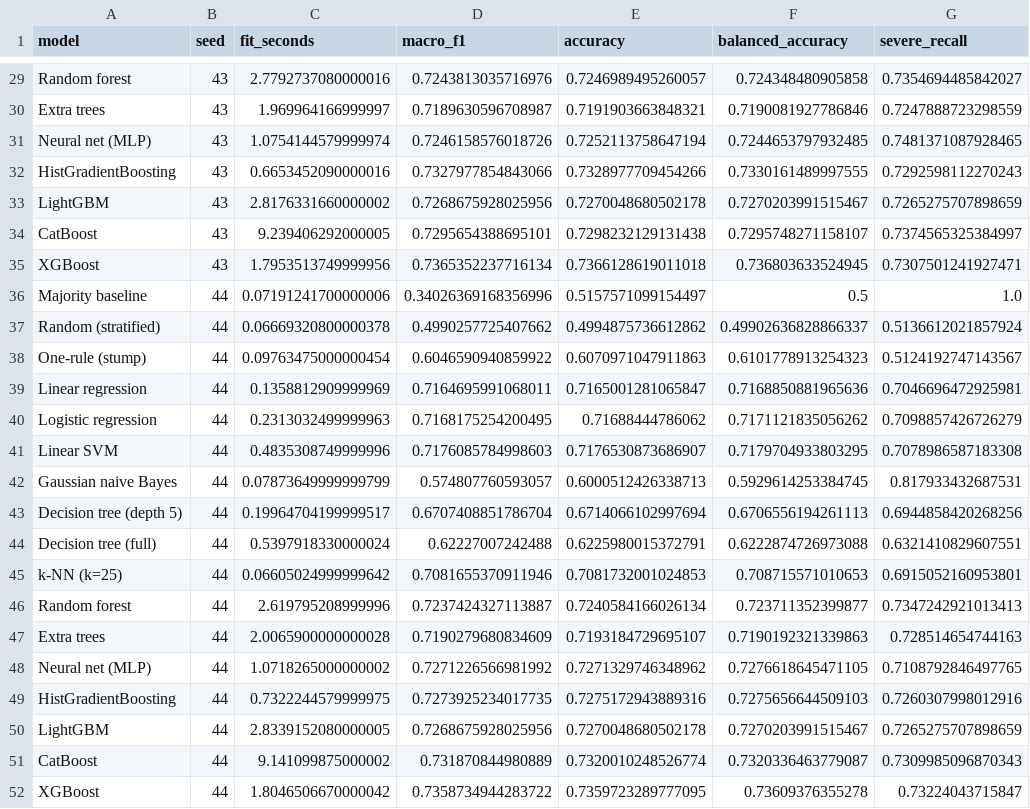
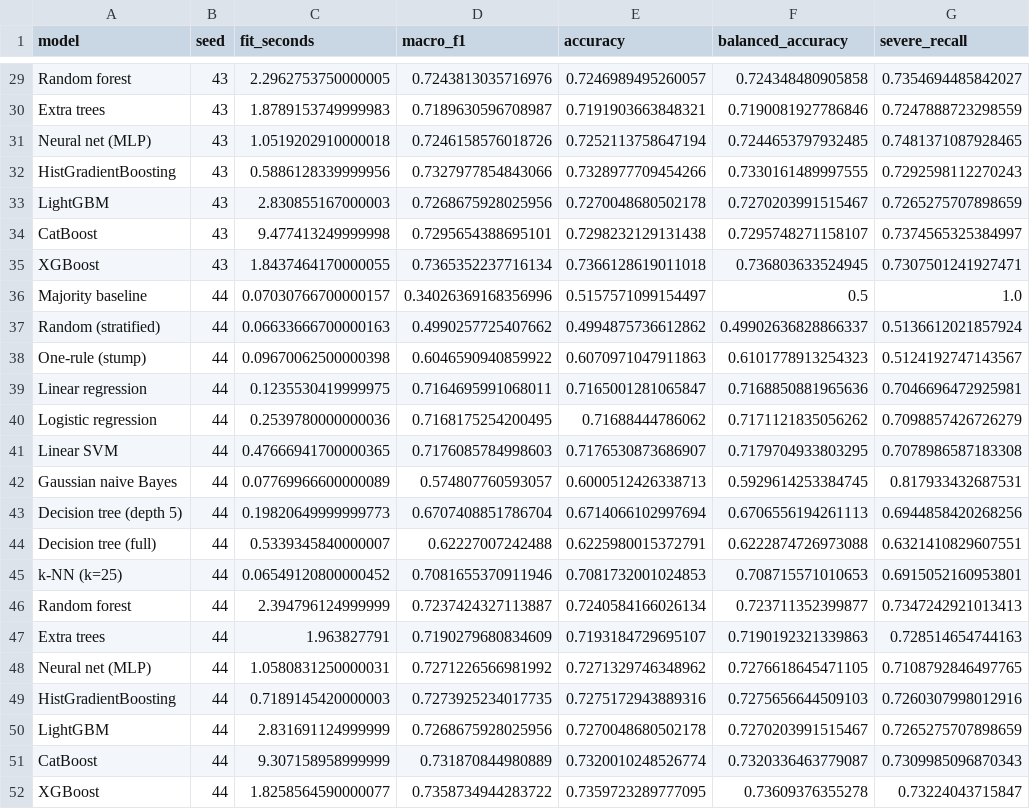
Before and after one commit to ibraheemak/accident-severity-predictor, a CSV file: docs/figures/model_families/model_families_results.csv, drawn as a sheet; only a part is shown, gaps mark what is left out; the diff covers the shown part only; the diff names each change by its address in the sheet, - before the commit and + after, or states it on an @@ line.

```diff
--- a/docs/figures/model_families/model_families_results.csv
+++ b/docs/figures/model_families/model_families_results.csv
-C29 (fit_seconds): 2.7792737080000016
+C29 (fit_seconds): 2.2962753750000005
-C30 (fit_seconds): 1.969964166999997
+C30 (fit_seconds): 1.8789153749999983
-C31 (fit_seconds): 1.0754144579999974
+C31 (fit_seconds): 1.0519202910000018
-C32 (fit_seconds): 0.6653452090000016
+C32 (fit_seconds): 0.5886128339999956
-C33 (fit_seconds): 2.8176331660000002
+C33 (fit_seconds): 2.830855167000003
-C34 (fit_seconds): 9.239406292000005
+C34 (fit_seconds): 9.477413249999998
-C35 (fit_seconds): 1.7953513749999956
+C35 (fit_seconds): 1.8437464170000055
-C36 (fit_seconds): 0.07191241700000006
+C36 (fit_seconds): 0.07030766700000157
-C37 (fit_seconds): 0.06669320800000378
+C37 (fit_seconds): 0.06633666700000163
-C38 (fit_seconds): 0.09763475000000454
+C38 (fit_seconds): 0.09670062500000398
-C39 (fit_seconds): 0.1358812909999969
+C39 (fit_seconds): 0.1235530419999975
-C40 (fit_seconds): 0.2313032499999963
+C40 (fit_seconds): 0.2539780000000036
-C41 (fit_seconds): 0.4835308749999996
+C41 (fit_seconds): 0.47666941700000365
-C42 (fit_seconds): 0.07873649999999799
+C42 (fit_seconds): 0.07769966600000089
-C43 (fit_seconds): 0.19964704199999517
+C43 (fit_seconds): 0.19820649999999773
-C44 (fit_seconds): 0.5397918330000024
+C44 (fit_seconds): 0.5339345840000007
-C45 (fit_seconds): 0.06605024999999642
+C45 (fit_seconds): 0.06549120800000452
-C46 (fit_seconds): 2.619795208999996
+C46 (fit_seconds): 2.394796124999999
-C47 (fit_seconds): 2.0065900000000028
+C47 (fit_seconds): 1.963827791
-C48 (fit_seconds): 1.0718265000000002
+C48 (fit_seconds): 1.0580831250000031
-C49 (fit_seconds): 0.7322244579999975
+C49 (fit_seconds): 0.7189145420000003
-C50 (fit_seconds): 2.8339152080000005
+C50 (fit_seconds): 2.831691124999999
-C51 (fit_seconds): 9.141099875000002
+C51 (fit_seconds): 9.307158958999999
-C52 (fit_seconds): 1.8046506670000042
+C52 (fit_seconds): 1.8258564590000077
```
Also changed, not shown: 27 edited cells elsewhere in this file, docs/figures/model_families/model_families_summary.csv, docs/figures/model_families/tuned_results.csv, 12 other files.
